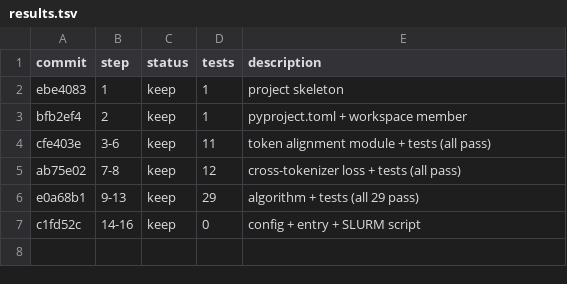
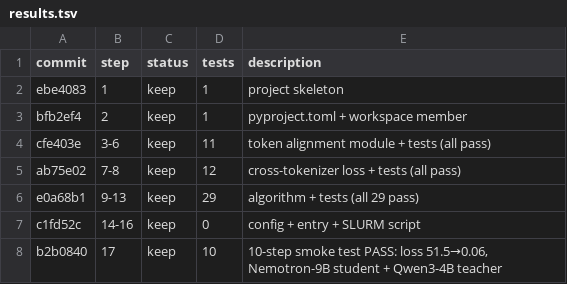
Before and after one commit to zpqiu/NeMo-RL, a TSV file: research/cross_tokenizer_distillation/results.tsv, drawn as a sheet.

Commit message:
xdistill: 10-step smoke test PASSED! 🎉
Cross-tokenizer distillation working end-to-end:
- Teacher: Qwen/Qwen3-4B-Base (vocab=151936)
- Student: nvidia/NVIDIA-Nemotron-Nano-9B-v2-Base (vocab=131072)
- Loss: 51.5 → 0.06 over 10 steps
- ~16K-20K alignment chunks per step
- Mean gen length: 1000-1300 tokens

Co-Authored-By: Craft Agent <agents-noreply@craft.do>

```diff
--- a/research/cross_tokenizer_distillation/results.tsv
+++ b/research/cross_tokenizer_distillation/results.tsv
@@ -7 +7,2 @@ e0a68b1	9-13	keep	29	algorithm + tests (all 29 pass)
 c1fd52c	14-16	keep	0	config + entry + SLURM script
+b2b0840	17	keep	10	10-step smoke test PASS: loss 51.5→0.06, Nemotron-9B student + Qwen3-4B teacher
```
